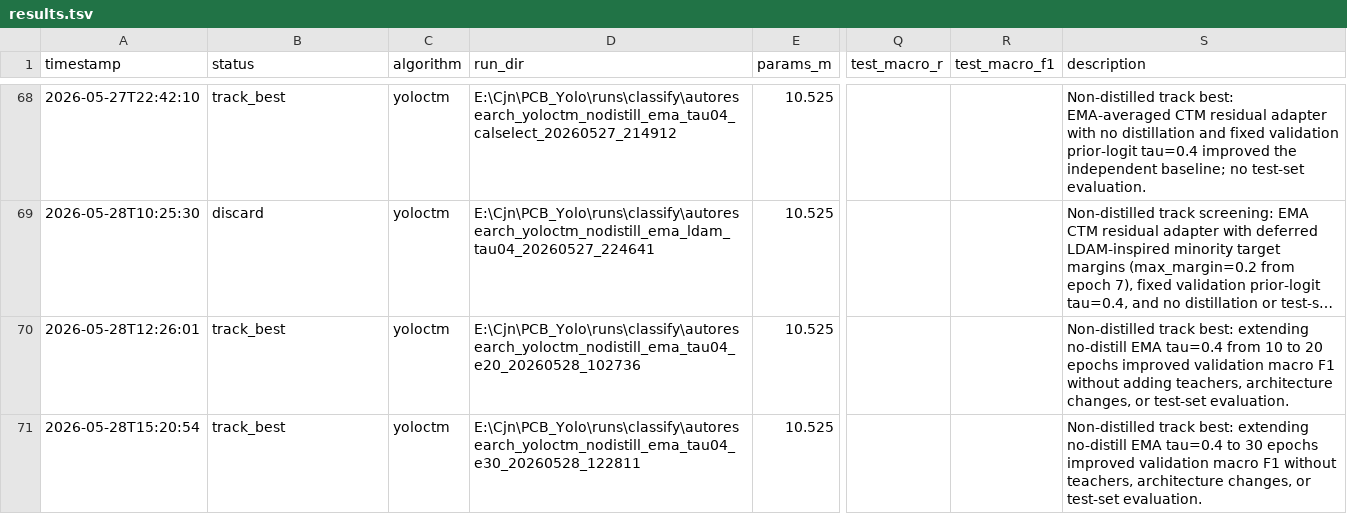
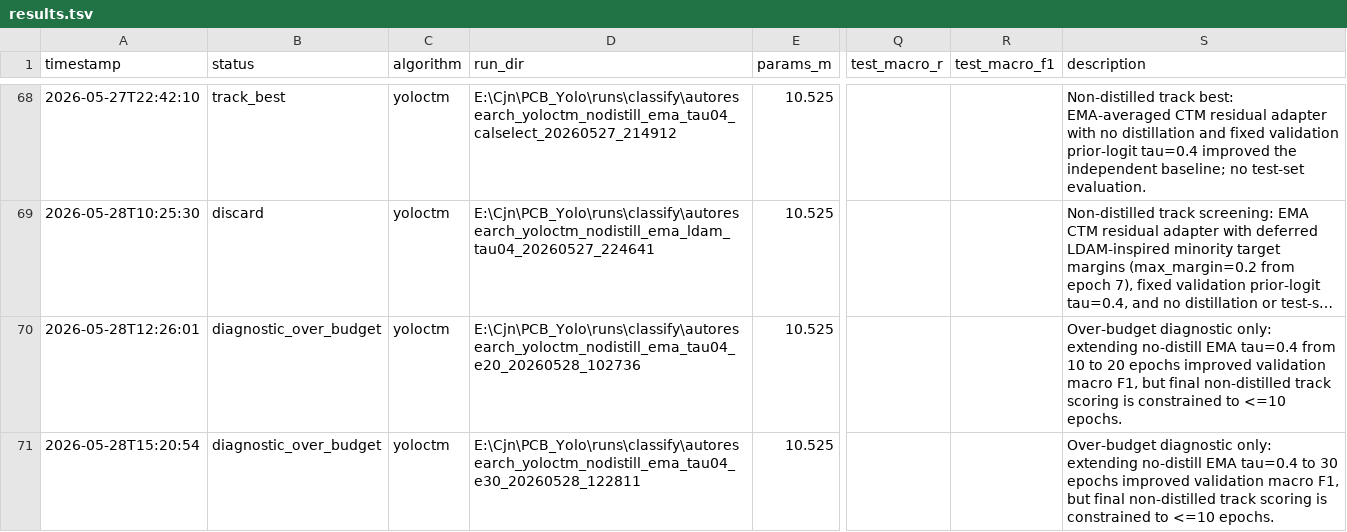
Before and after one commit to milkmilki/IC_Yolo, a TSV file: AutoResearch/results.tsv, drawn as a sheet; only a part is shown, gaps mark what is left out; long unchanged cells end in …; the diff names each change by its address in the sheet, - before the commit and + after, or states it on an @@ line.

Commit message:
Constrain no-distill track to ten epochs\

```diff
--- a/AutoResearch/results.tsv
+++ b/AutoResearch/results.tsv
-B70:B71 (status): track_best
+B70:B71 (status): diagnostic_over_budget
-S70 (description): Non-distilled track best: extending no-distill EMA tau=0.4 from 10 to 20 epochs improved validation macro F1 without adding teachers, architecture changes, or test-set evaluation.
+S70 (description): Over-budget diagnostic only: extending no-distill EMA tau=0.4 from 10 to 20 epochs improved validation macro F1, but final non-distilled track scoring is constrained to <=10 epochs.
-S71 (description): Non-distilled track best: extending no-distill EMA tau=0.4 to 30 epochs improved validation macro F1 without teachers, architecture changes, or test-set evaluation.
+S71 (description): Over-budget diagnostic only: extending no-distill EMA tau=0.4 to 30 epochs improved validation macro F1, but final non-distilled track scoring is constrained to <=10 epochs.
```
Also changed, not shown: 4 other files.
